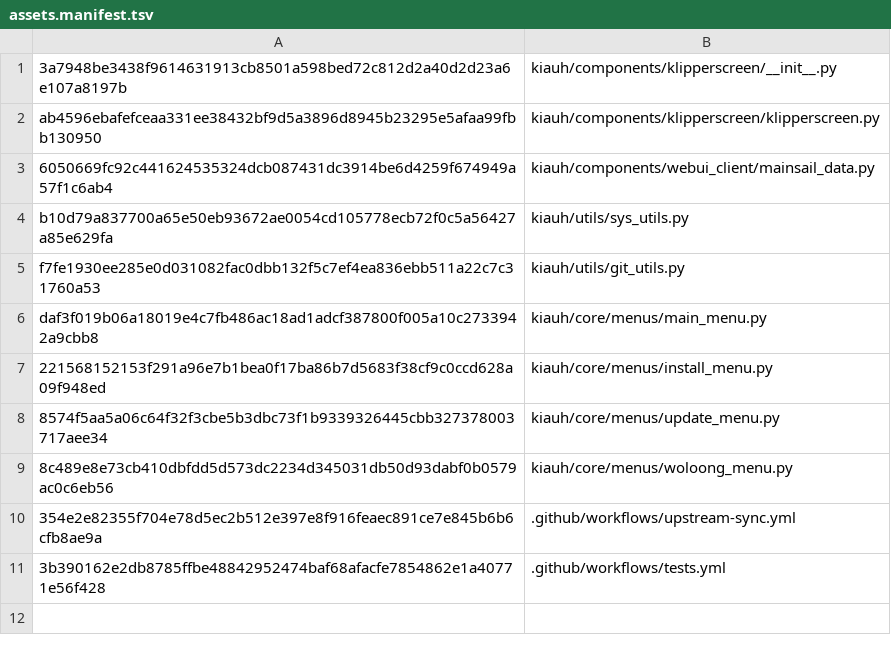
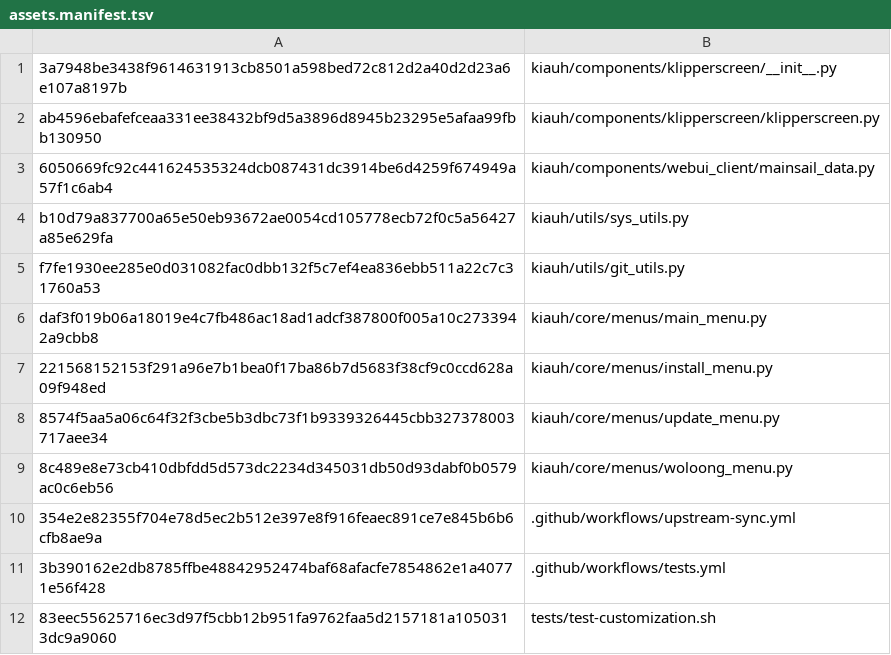
Before and after one commit to Woloong-DS/Woloong-kiauh, a TSV file: woloong-release/assets.manifest.tsv, drawn as a sheet.

Commit message:
fix(manifest): tests/ 也纳入受控清单（fork-sync 不再删掉测试）

```diff
--- a/woloong-release/assets.manifest.tsv
+++ b/woloong-release/assets.manifest.tsv
@@ -11 +11,2 @@ daf3f019b06a18019e4c7fb486ac18ad1adcf387800f005a10c2733942a9cbb8	kiauh/core/menu
 3b390162e2db8785ffbe48842952474baf68afacfe7854862e1a40771e56f428	.github/workflows/tests.yml
+83eec55625716ec3d97f5cbb12b951fa9762faa5d2157181a1050313dc9a9060	tests/test-customization.sh
```
Also changed, not shown: 2 other files.
